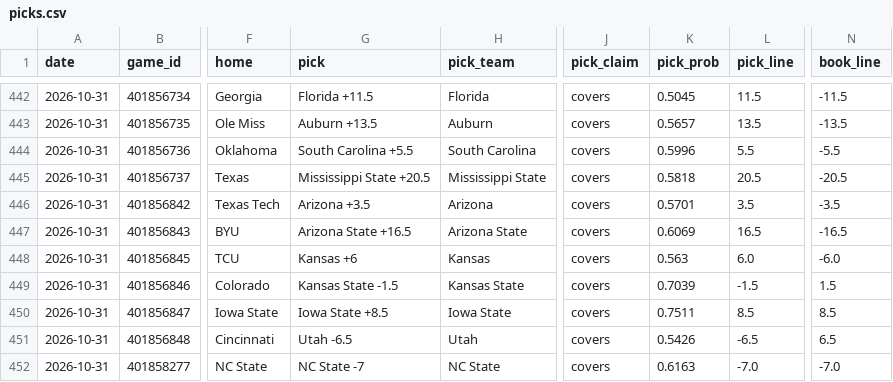
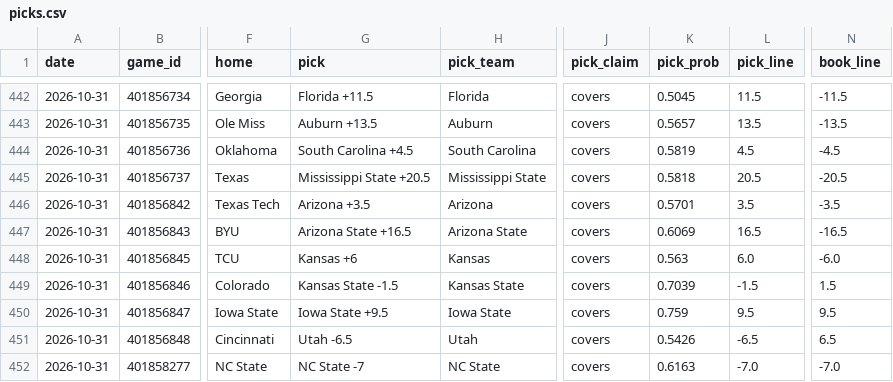
Before and after one commit to azcal/mbm-ncaaf, a CSV file: logs/picks.csv, drawn as a sheet; only a part is shown, gaps mark what is left out; the diff covers the shown part only; the diff names each change by its address in the sheet, - before the commit and + after, or states it on an @@ line.

```diff
--- a/logs/picks.csv
+++ b/logs/picks.csv
-G444 (pick): South Carolina +5.5
+G444 (pick): South Carolina +4.5
-K444 (pick_prob): 0.5996
+K444 (pick_prob): 0.5819
-L444 (pick_line): 5.5
+L444 (pick_line): 4.5
-N444 (book_line): -5.5
+N444 (book_line): -4.5
-G450 (pick): Iowa State +8.5
+G450 (pick): Iowa State +9.5
-K450 (pick_prob): 0.7511
+K450 (pick_prob): 0.759
-L450 (pick_line): 8.5
+L450 (pick_line): 9.5
-N450 (book_line): 8.5
+N450 (book_line): 9.5
```
Also changed, not shown: 32 edited cells elsewhere in this file, logs/graded.csv, logs/predictions.csv, 2 other files.
